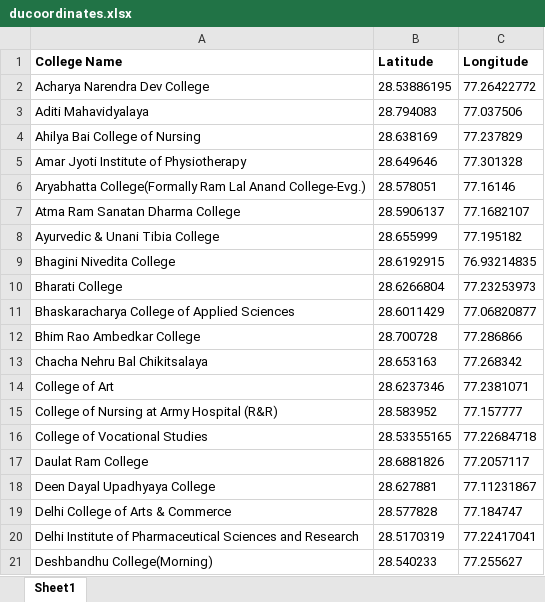
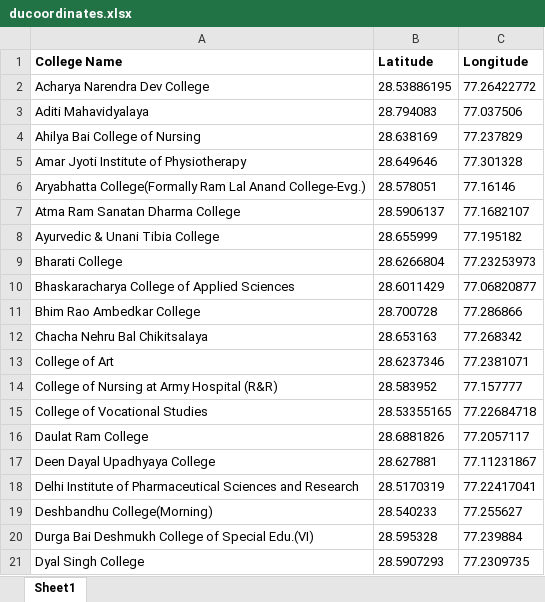
Before and after one commit to saransh-bajpai/college-neighborhood-segmentation, an Excel workbook: data/ducoordinates.xlsx, sheet Sheet1, drawn as a sheet; only a part is shown; the shorter side is filled out with more unchanged rows; values as stored, in another font and other column widths than the file's, no borders; the diff names each change by its address in the sheet, - before the commit and + after, or states it on an @@ line.

```diff
--- a/data/ducoordinates.xlsx (sheet Sheet1)
+++ b/data/ducoordinates.xlsx (sheet Sheet1)
-row 9: Bhagini Nivedita College | 28.6192915 | 76.93214835
-row 19: Delhi College of Arts & Commerce | 28.577828 | 77.184747
```
Also changed, not shown: 2 other files.
